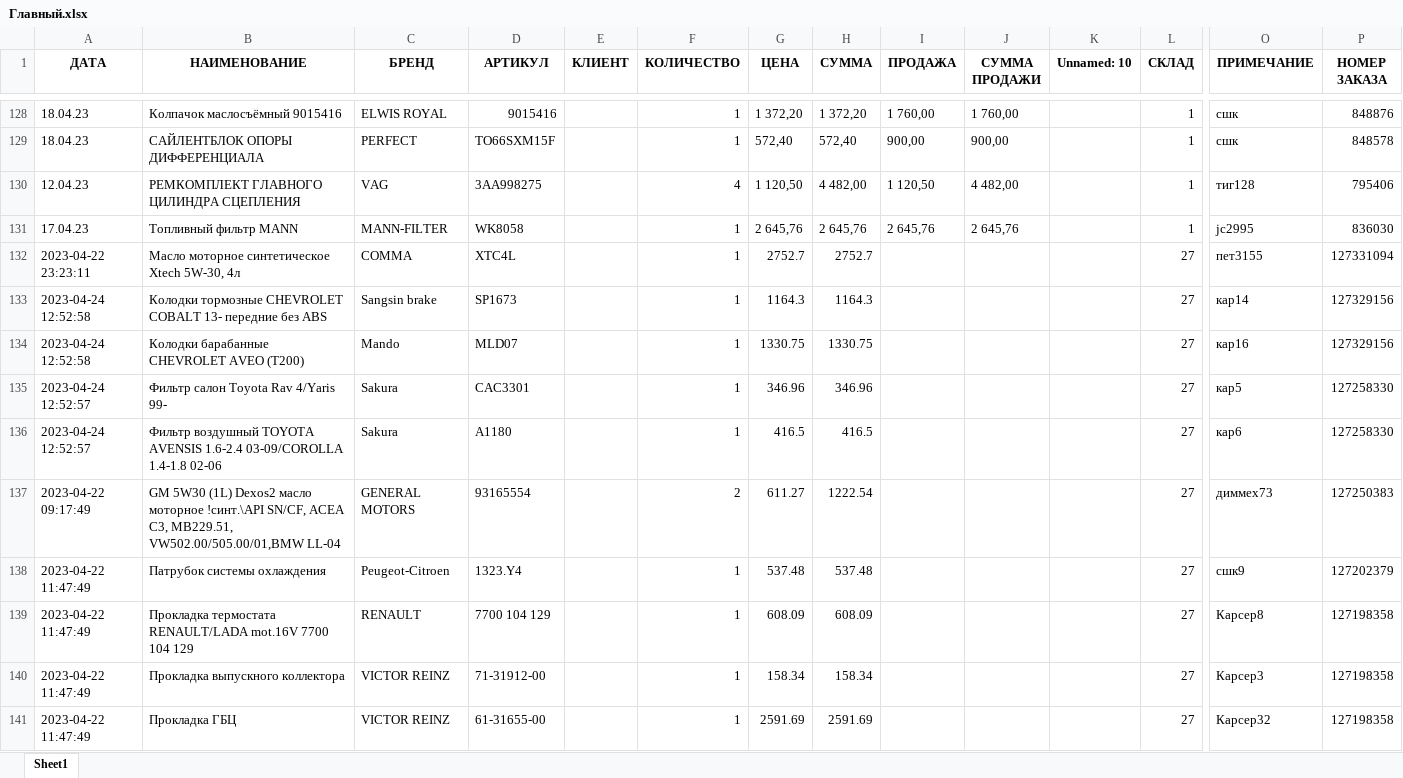
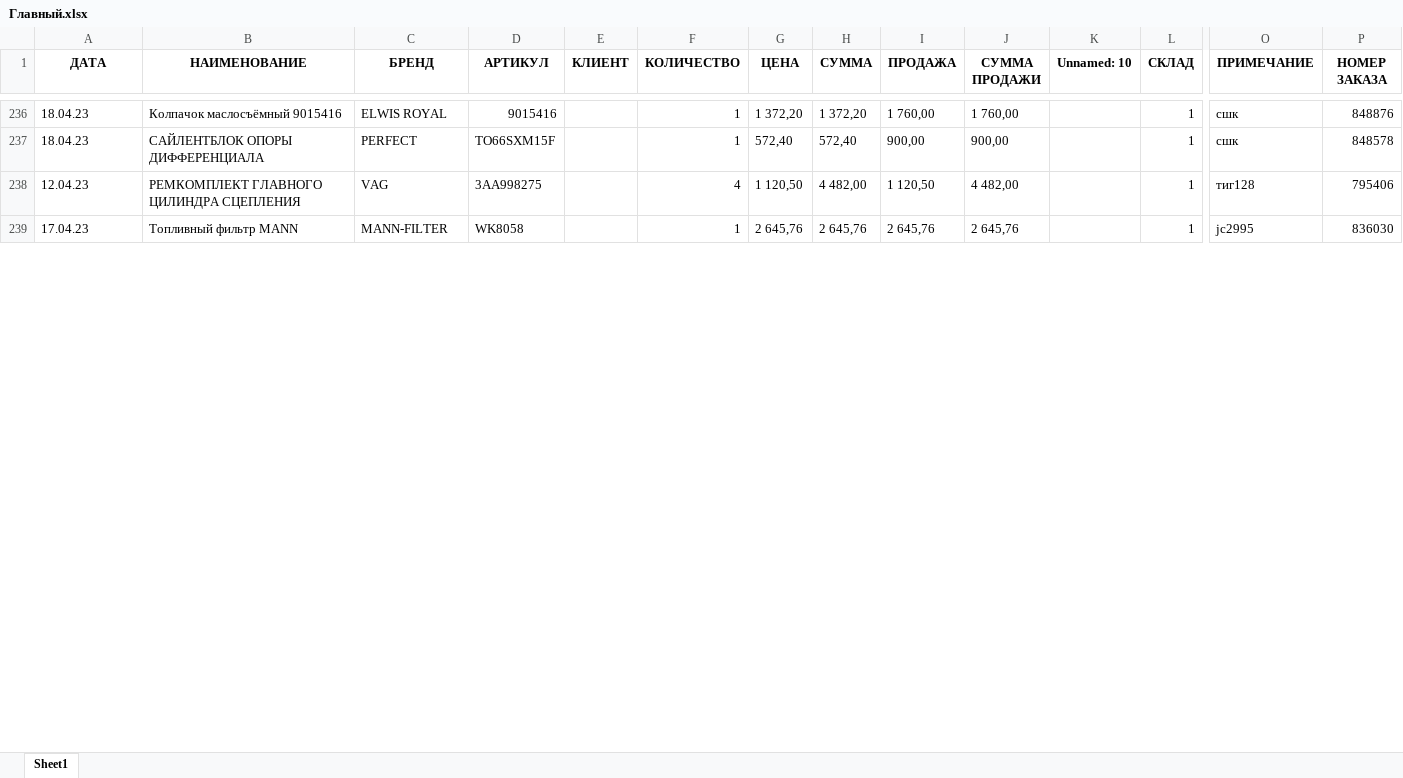
Before and after one commit to Amir2097/project_exls, an Excel workbook: Главный.xlsx, sheet Sheet1, drawn as a sheet; only a part is shown, gaps mark what is left out; values as stored, in another font and other column widths than the file's, no borders; removed rows and columns are numbered as before the commit, all else as after; rows hold the shown columns only; the diff covers the shown part only; the diff names each change by its address in the sheet, - before the commit and + after, or states it on an @@ line.

```diff
--- a/Главный.xlsx (sheet Sheet1)
+++ b/Главный.xlsx (sheet Sheet1)
-row 132: 2023-04-22 23:23:11 | Масло моторное синтетическое Xtech 5W-30, 4л | COMMA | XTC4L |  | 1 | 2752.7 | 2752.7 |  |  |  | 27 | пет3155 | 127331094
-row 133: 2023-04-24 12:52:58 | Колодки тормозные CHEVROLET COBALT 13- передние без ABS | Sangsin brake | SP1673 |  | 1 | 1164.3 | 1164.3 |  |  |  | 27 | кар14 | 127329156
-row 134: 2023-04-24 12:52:58 | Колодки барабанные CHEVROLET AVEO (T200) | Mando | MLD07 |  | 1 | 1330.75 | 1330.75 |  |  |  | 27 | кар16 | 127329156
-row 135: 2023-04-24 12:52:57 | Фильтр салон Toyota Rav 4/Yaris 99- | Sakura | CAC3301 |  | 1 | 346.96 | 346.96 |  |  |  | 27 | кар5 | 127258330
-row 136: 2023-04-24 12:52:57 | Фильтр воздушный TOYOTA AVENSIS 1.6-2.4 03-09/COROLLA 1.4-1.8 02-06 | Sakura | A1180 |  | 1 | 416.5 | 416.5 |  |  |  | 27 | кар6 | 127258330
-row 137: 2023-04-22 09:17:49 | GM 5W30 (1L) Dexos2 масло моторное !синт.\API SN/CF, ACEA C3, MB229.51, VW502.00/505.00/01,BMW LL-04 | GENERAL MOTORS | 93165554 |  | 2 | 611.27 | 1222.54 |  |  |  | 27 | диммех73 | 127250383
-row 138: 2023-04-22 11:47:49 | Патрубок системы охлаждения | Peugeot-Citroen | 1323.Y4 |  | 1 | 537.48 | 537.48 |  |  |  | 27 | сшк9 | 127202379
-row 139: 2023-04-22 11:47:49 | Прокладка термостата RENAULT/LADA mot.16V 7700 104 129 | RENAULT | 7700 104 129 |  | 1 | 608.09 | 608.09 |  |  |  | 27 | Карсер8 | 127198358
-row 140: 2023-04-22 11:47:49 | Прокладка выпускного коллектора | VICTOR REINZ | 71-31912-00 |  | 1 | 158.34 | 158.34 |  |  |  | 27 | Карсер3 | 127198358
-row 141: 2023-04-22 11:47:49 | Прокладка ГБЦ | VICTOR REINZ | 61-31655-00 |  | 1 | 2591.69 | 2591.69 |  |  |  | 27 | Карсер32 | 127198358
```
Also changed, not shown: 135 added rows and 19 removed rows elsewhere in this sheet, 3 other files.
